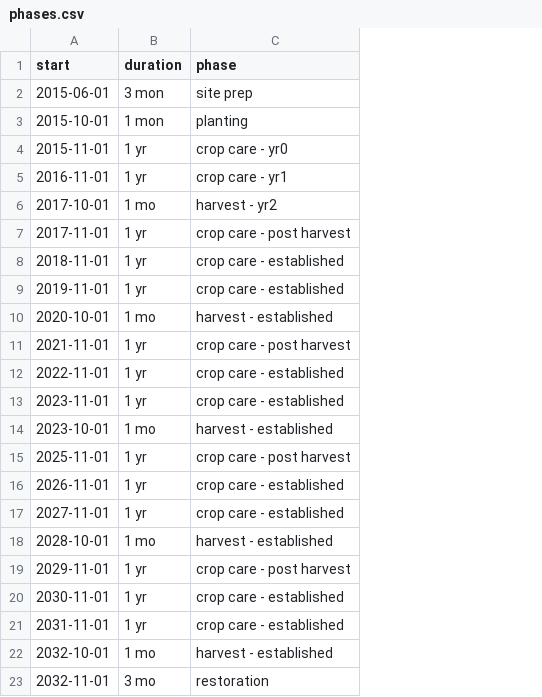
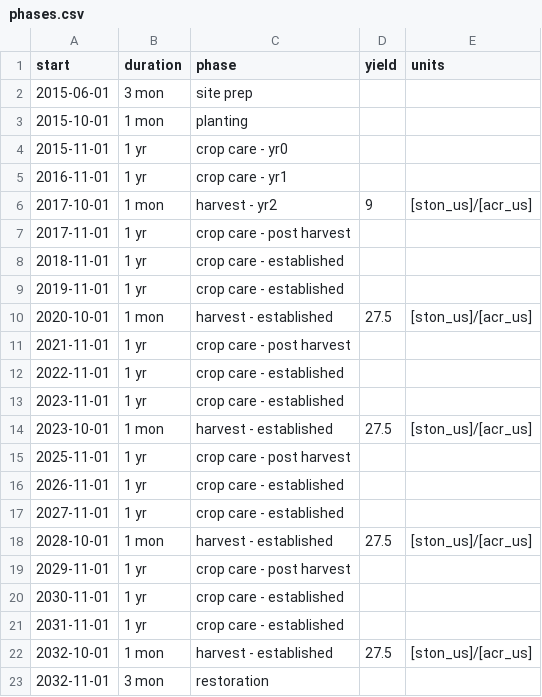
Before and after one commit to CSTARS/farm-budgets-data, a CSV file: ahb/clarksburg/phases.csv, drawn as a sheet; the diff names each change by its address in the sheet, - before the commit and + after, or states it on an @@ line.

```diff
--- a/ahb/clarksburg/phases.csv
+++ b/ahb/clarksburg/phases.csv
+column D (yield), rows 6-22: 9 |  |  |  | 27.5 |  |  |  | 27.5 |  |  |  | 27.5 |  |  |  | 27.5
+column E (units), rows 6-22: [ston_us]/[acr_us] |  |  |  | [ston_us]/[acr_us] |  |  |  | [ston_us]/[acr_us] |  |  |  | [ston_us]/[acr_us] |  |  |  | [ston_us]/[acr_us]
-B6 (duration): 1 mo
+B6 (duration): 1 mon
-B10 (duration): 1 mo
+B10 (duration): 1 mon
-B14 (duration): 1 mo
+B14 (duration): 1 mon
-B18 (duration): 1 mo
+B18 (duration): 1 mon
-B22 (duration): 1 mo
+B22 (duration): 1 mon
-B23 (duration): 3 mo
+B23 (duration): 3 mon
```
Also changed, not shown: ahb/clarksburg/phase_requirements.csv, ahb/materials.csv, 9 other files.
